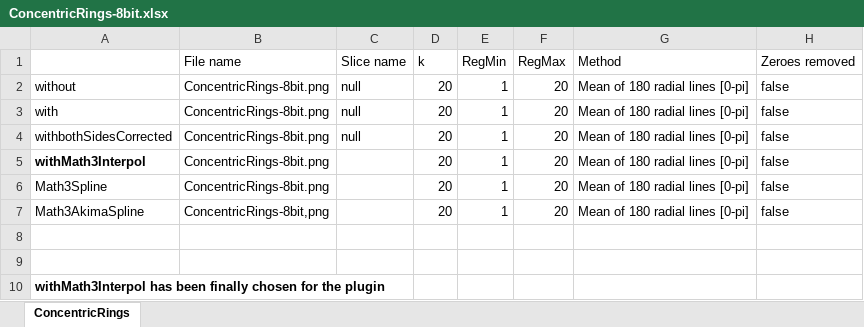
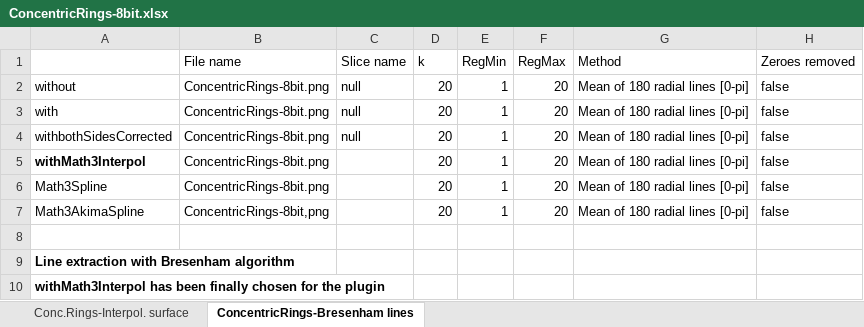
Before and after one commit to comsystan/comsystanj, an Excel workbook: img2d-frac-dim-higuchi1d/development/ConcentricRings-8bit.xlsx, sheet ConcentricRings-Bresenham lines, drawn as a sheet; only a part is shown; values as stored, in another font and other column widths than the file's, no borders; charts and pictures not drawn; the diff names each change by its address in the sheet, - before the commit and + after, or states it on an @@ line.

Commit message:
added an concentric ring image with border

```diff
--- a/img2d-frac-dim-higuchi1d/development/ConcentricRings-8bit.xlsx (sheet ConcentricRings-Bresenham lines)
+++ b/img2d-frac-dim-higuchi1d/development/ConcentricRings-8bit.xlsx (sheet ConcentricRings-Bresenham lines)
-sheet tab: ConcentricRings
+sheet tab: ConcentricRings-Bresenham lines
+sheet tab: Conc.Rings-Interpol. surface
-A9: (empty)
+A9: Line extraction with Bresenham algorithm
```
Also changed, not shown: charts or pictures, 2 other files.
